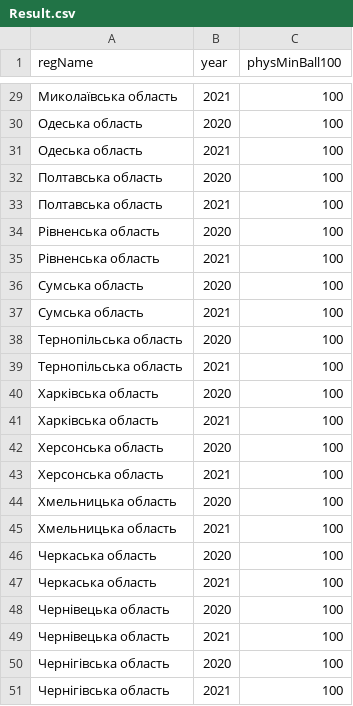
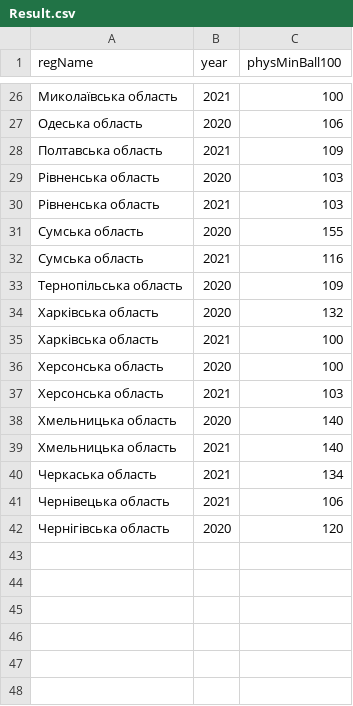
Before and after one commit to SmertelBoll/db2_labs_sholop01, a CSV file: Lab 1/app/Result.csv, drawn as a sheet; only a part is shown, gaps mark what is left out; the diff covers the shown part only.

```diff
--- a/Lab 1/app/Result.csv
+++ b/Lab 1/app/Result.csv
@@ -29,23 +26,17 @@ regName;year;physMinBall100
 Миколаївська область;2021;100
-Одеська область;2020;100
-Одеська область;2021;100
-Полтавська область;2020;100
-Полтавська область;2021;100
-Рівненська область;2020;100
-Рівненська область;2021;100
-Сумська область;2020;100
-Сумська область;2021;100
-Тернопільська область;2020;100
-Тернопільська область;2021;100
-Харківська область;2020;100
+Одеська область;2020;106
+Полтавська область;2021;109
+Рівненська область;2020;103
+Рівненська область;2021;103
+Сумська область;2020;155
+Сумська область;2021;116
+Тернопільська область;2020;109
+Харківська область;2020;132
 Харківська область;2021;100
 Херсонська область;2020;100
-Херсонська область;2021;100
-Хмельницька область;2020;100
-Хмельницька область;2021;100
-Черкаська область;2020;100
-Черкаська область;2021;100
-Чернівецька область;2020;100
-Чернівецька область;2021;100
-Чернігівська область;2020;100
-Чернігівська область;2021;100
+Херсонська область;2021;103
+Хмельницька область;2020;140
+Хмельницька область;2021;140
+Черкаська область;2021;134
+Чернівецька область;2021;106
+Чернігівська область;2020;120
```
Also changed, not shown: 3 removed rows and 21 edited cells elsewhere in this file, 9 other files.
